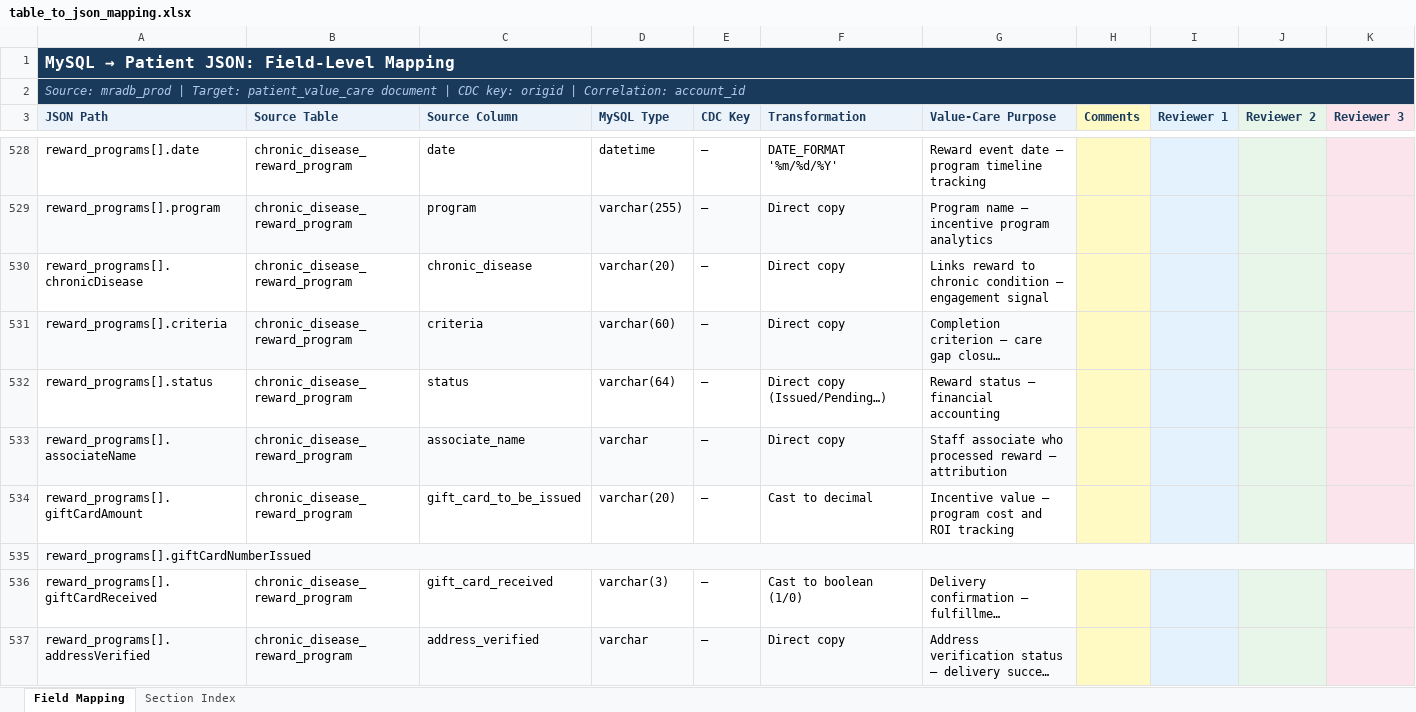
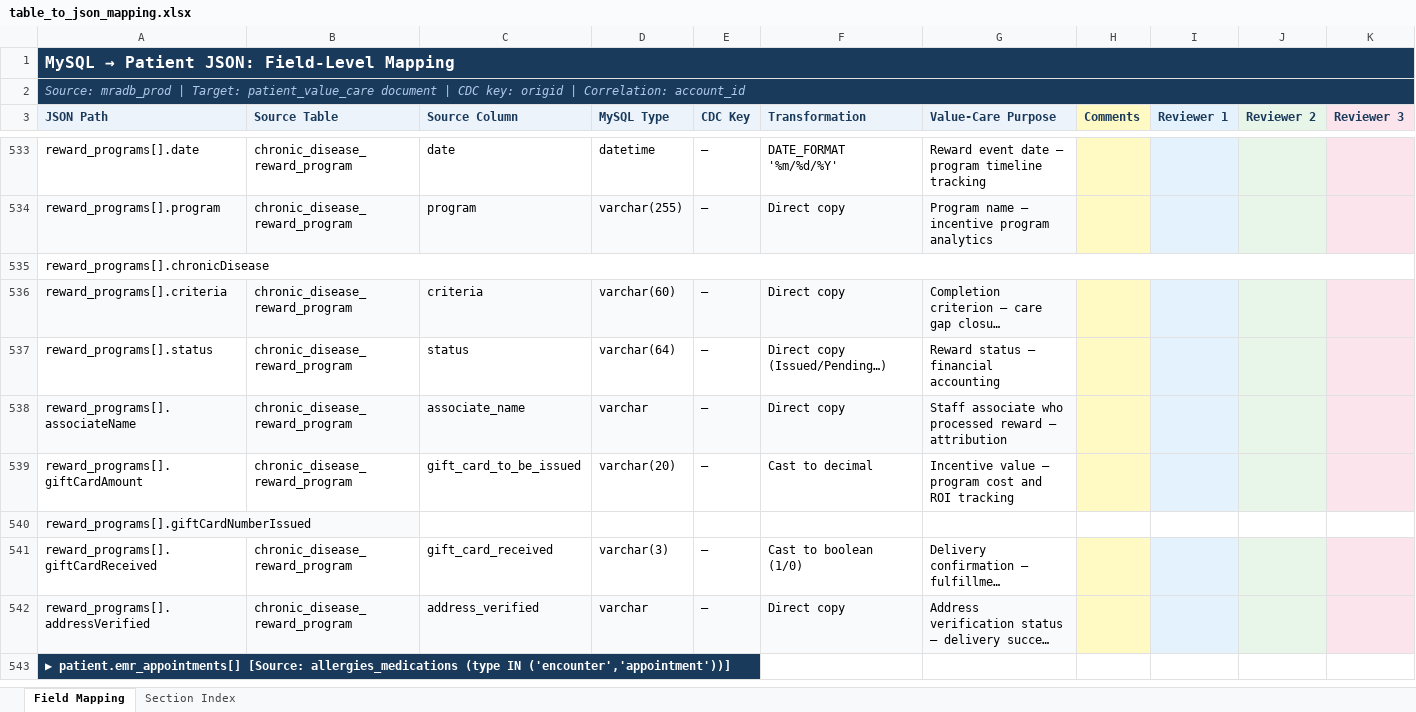
Before and after one commit to VenkataMadana/timeline_data_es, an Excel workbook: table_to_json_mapping.xlsx, sheet Field Mapping, drawn as a sheet; only a part is shown, gaps mark what is left out; the shorter side is filled out with more unchanged rows; long unchanged cells end in …; values as stored, in another font and other column widths than the file's, no borders; removed rows and columns are numbered as before the commit, all else as after; the diff covers the shown part only; the diff names each change by its address in the sheet, - before the commit and + after, or states it on an @@ line.

```diff
--- a/table_to_json_mapping.xlsx (sheet Field Mapping)
+++ b/table_to_json_mapping.xlsx (sheet Field Mapping)
+A535:K535 merged
-B535 (Source Table): chronic_disease_reward_program
+B535 (Source Table): (empty)
-C535 (Source Column): chronic_disease
+C535 (Source Column): (empty)
-D535 (MySQL Type): varchar(20)
+D535 (MySQL Type): (empty)
-E535 (CDC Key): —
+E535 (CDC Key): (empty)
-F535 (Transformation): Direct copy
+F535 (Transformation): (empty)
-G535 (Value-Care Purpose): Links reward to chronic condition — engagement signal
+G535 (Value-Care Purpose): (empty)
-A535:K535 merged
```
Also changed, not shown: 6 added rows, 115 edited cells and merged cells elsewhere in this sheet, 2 other files.
